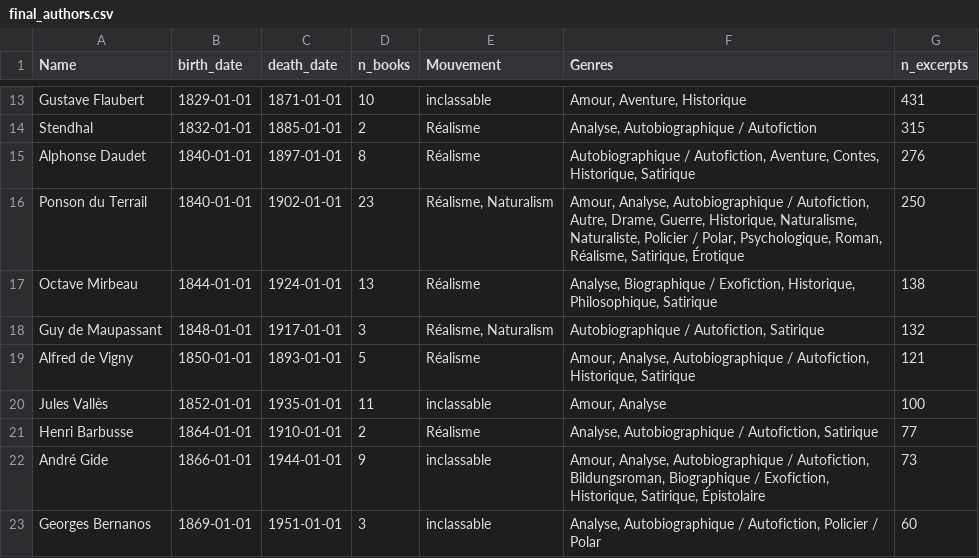
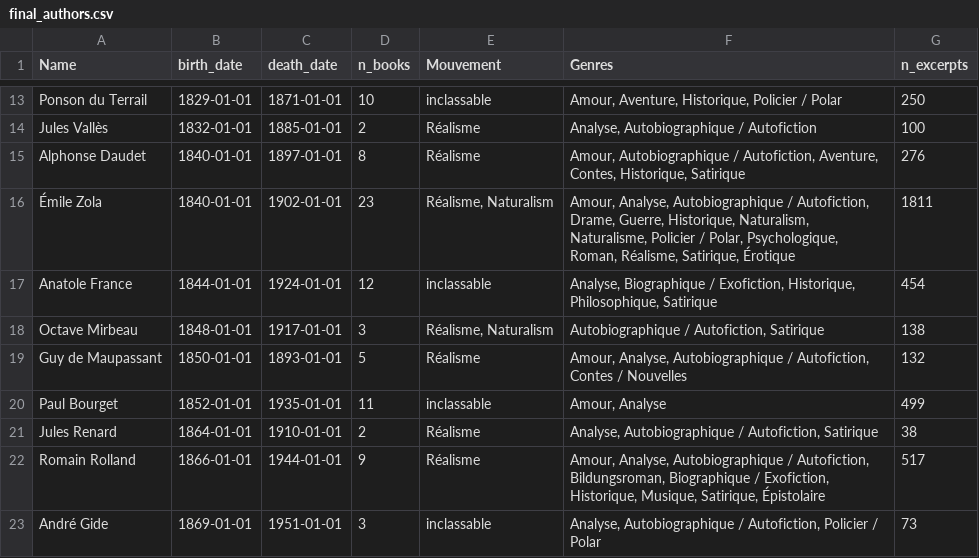
Before and after one commit to hadrienstrichard/author-style-ai-analysis, a CSV file: Data/final_authors.csv, drawn as a sheet; only a part is shown, gaps mark what is left out; removed rows and columns are numbered as before the commit, all else as after; the diff covers the shown part only; the diff names each change by its address in the sheet, - before the commit and + after, or states it on an @@ line.

```diff
--- a/Data/final_authors.csv
+++ b/Data/final_authors.csv
-A13 (Name): Gustave Flaubert
+A13 (Name): Ponson du Terrail
-F13 (Genres): Amour, Aventure, Historique
+F13 (Genres): Amour, Aventure, Historique, Policier / Polar
-G13 (n_excerpts): 431
+G13 (n_excerpts): 250
-A14 (Name): Stendhal
+A14 (Name): Jules Vallès
-G14 (n_excerpts): 315
+G14 (n_excerpts): 100
-F15 (Genres): Autobiographique /…
+F15 (Genres): Amour, Autobiographique /…
-A16 (Name): Ponson du Terrail
+A16 (Name): Émile Zola
-F16 (Genres): …/ Autofiction, Autre, Drame, Guerre, Historique, Naturalisme, Naturaliste, Policier /…
+F16 (Genres): …/ Autofiction, Drame, Guerre, Historique, Naturalism, Naturalisme, Policier /…
-G16 (n_excerpts): 250
+G16 (n_excerpts): 1811
+row 17: Anatole France | 1844-01-01 | 1924-01-01 | 12 | inclassable | Analyse, Biographique / Exofiction, Historique, Philosophique, Satirique | 454
-B18 (birth_date): 1844-01-01
+B18 (birth_date): 1848-01-01
-C18 (death_date): 1924-01-01
+C18 (death_date): 1917-01-01
-D18 (n_books): 13
+D18 (n_books): 3
-E18 (Mouvement): Réalisme
+E18 (Mouvement): Réalisme, Naturalism
-F18 (Genres): Analyse, Biographique / Exofiction, Historique, Philosophique, Satirique
+F18 (Genres): Autobiographique / Autofiction, Satirique
-B19 (birth_date): 1848-01-01
+B19 (birth_date): 1850-01-01
-C19 (death_date): 1917-01-01
+C19 (death_date): 1893-01-01
-D19 (n_books): 3
+D19 (n_books): 5
-E19 (Mouvement): Réalisme, Naturalism
+E19 (Mouvement): Réalisme
-F19 (Genres): Autobiographique / Autofiction, Satirique
+F19 (Genres): Amour, Analyse, Autobiographique / Autofiction, Contes / Nouvelles
-row 19: Alfred de Vigny | 1850-01-01 | 1893-01-01 | 5 | Réalisme | Amour, Analyse, Autobiographique / Autofiction, Historique, Satirique | 121
-A20 (Name): Jules Vallès
+A20 (Name): Paul Bourget
-G20 (n_excerpts): 100
+G20 (n_excerpts): 499
-A21 (Name): Henri Barbusse
+A21 (Name): Jules Renard
-G21 (n_excerpts): 77
+G21 (n_excerpts): 38
+row 22: Romain Rolland | 1866-01-01 | 1944-01-01 | 9 | Réalisme | Amour, Analyse, Autobiographique / Autofiction, Bildungsroman, Biographique / Exofiction, Historique, Musique, Satirique, Épistolaire | 517
-B23 (birth_date): 1866-01-01
+B23 (birth_date): 1869-01-01
-C23 (death_date): 1944-01-01
+C23 (death_date): 1951-01-01
-D23 (n_books): 9
+D23 (n_books): 3
-F23 (Genres): Amour, Analyse, Autobiographique / Autofiction, Bildungsroman, Biographique / Exofiction, Historique, Satirique, Épistolaire
+F23 (Genres): Analyse, Autobiographique / Autofiction, Policier / Polar
-row 23: Georges Bernanos | 1869-01-01 | 1951-01-01 | 3 | inclassable | Analyse, Autobiographique / Autofiction, Policier / Polar | 60
```
Also changed, not shown: 4 added rows, 4 removed rows and 40 edited cells elsewhere in this file, Data/books.csv, 6 other files.
